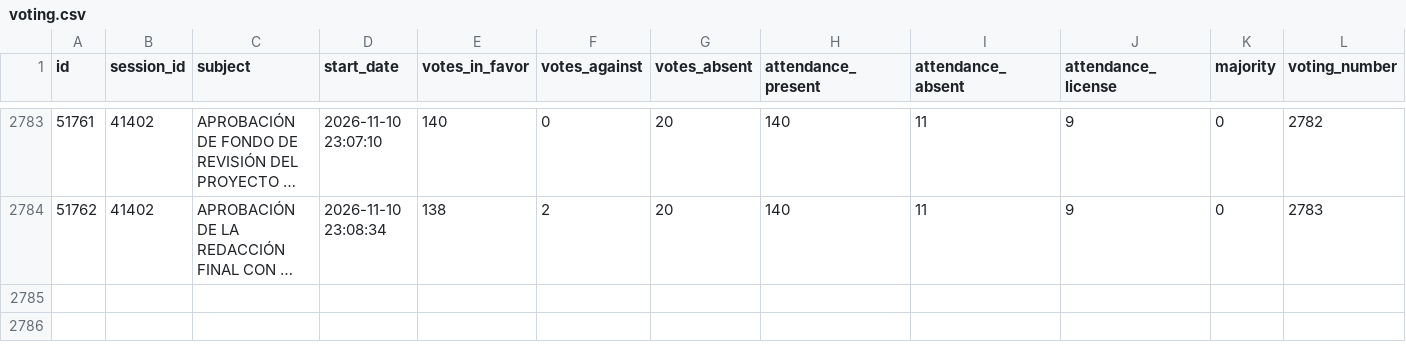
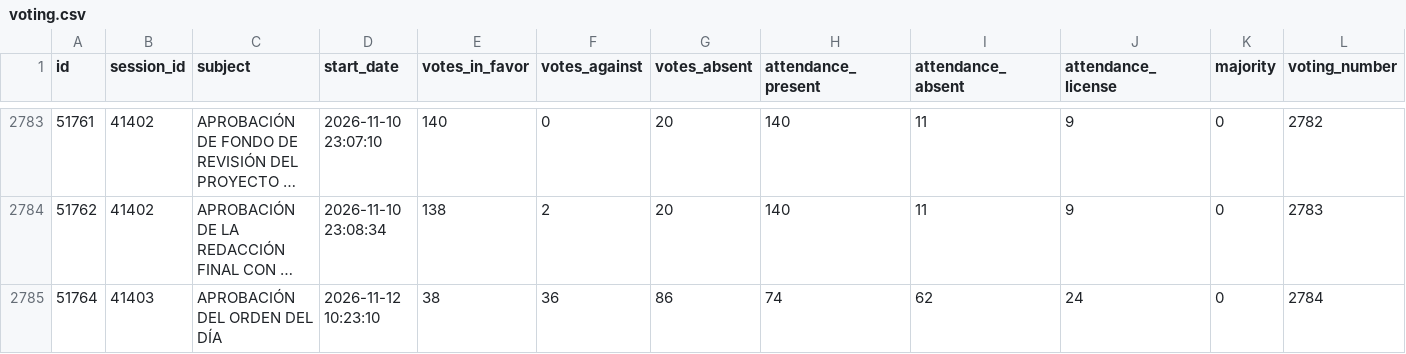
Before and after one commit to guyo14/banana-congresogt-site, a CSV file: data/voting.csv, drawn as a sheet; only a part is shown, gaps mark what is left out; long unchanged cells end in …; rows hold the shown columns only; the diff names each change by its address in the sheet, - before the commit and + after, or states it on an @@ line.

```diff
--- a/data/voting.csv
+++ b/data/voting.csv
+row 2785: 51764 | 41403 | APROBACIÓN DEL ORDEN DEL DÍA | 2026-11-12 10:23:10 | 38 | 36 | 86 | 74 | 62 | 24 | 0 | 2784
```
Also changed, not shown: data/attendance.csv, data/congressman_similarity.csv, 6 other files.
